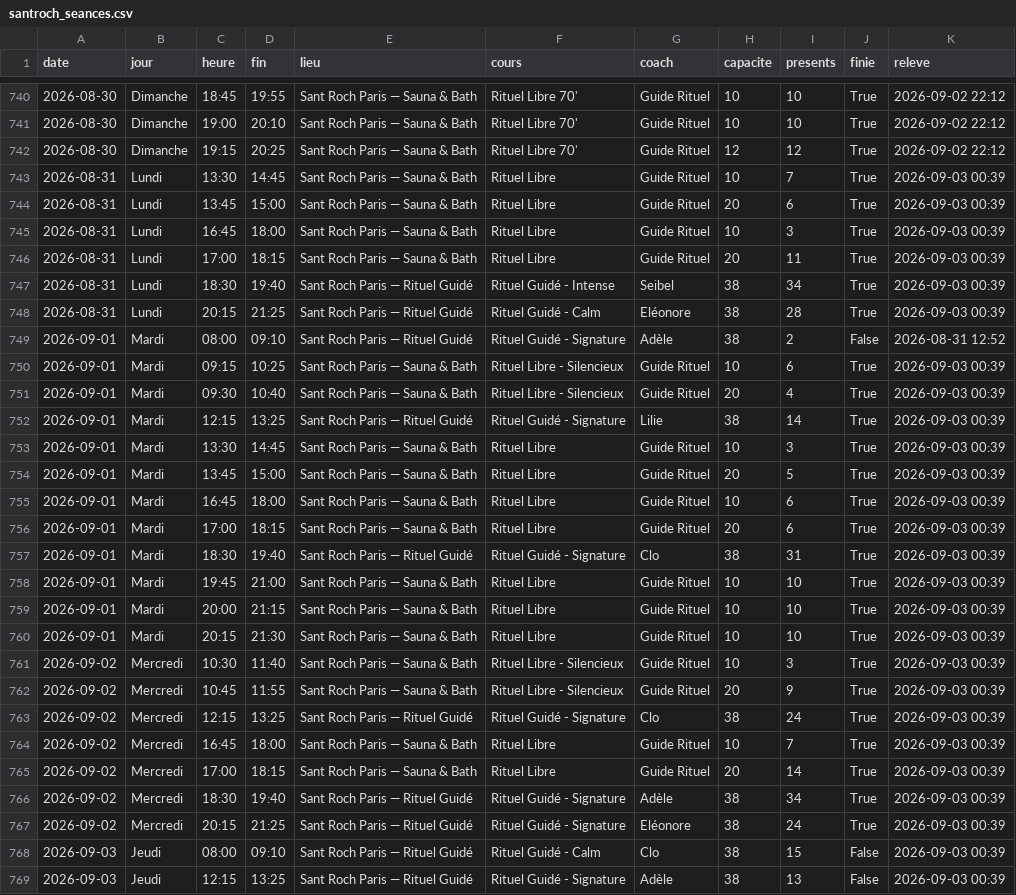
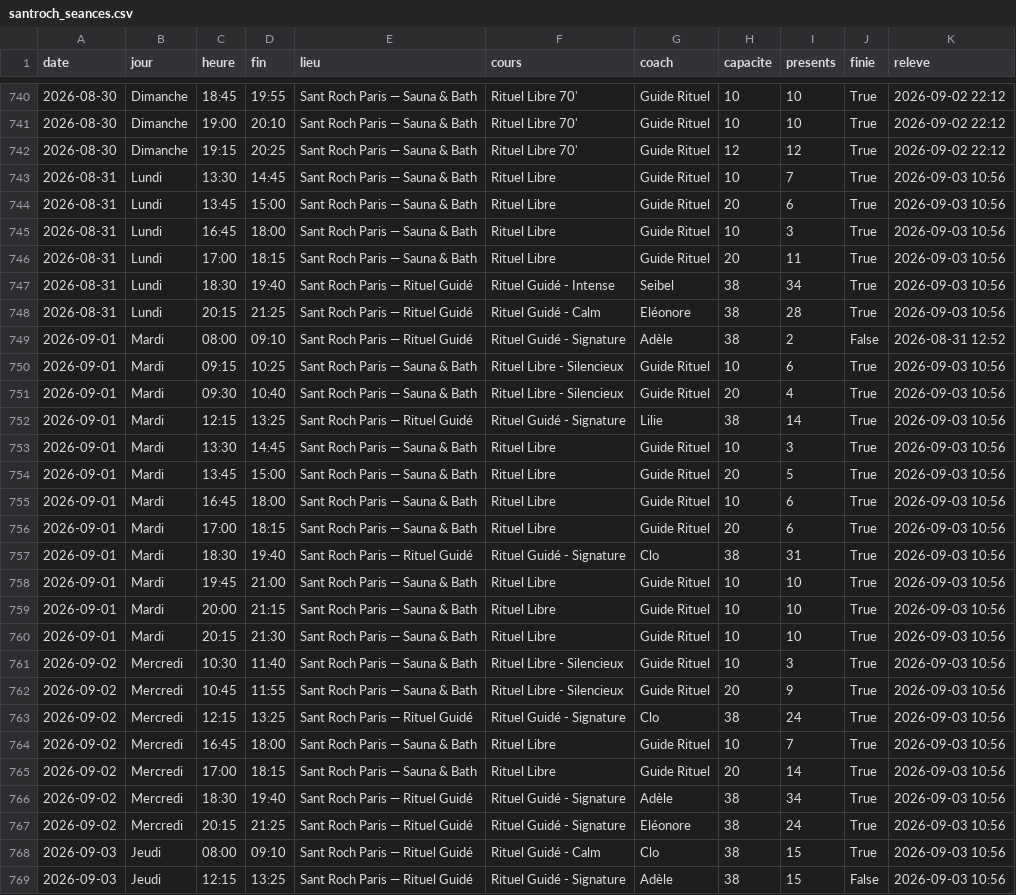
Before and after one commit to sbbb-git/reset, a CSV file: santroch_seances.csv, drawn as a sheet; only a part is shown, gaps mark what is left out; the diff covers the shown part only; the diff names each change by its address in the sheet, - before the commit and + after, or states it on an @@ line.

```diff
--- a/santroch_seances.csv
+++ b/santroch_seances.csv
-K743:K748 (releve): 2026-09-03 00:39
+K743:K748 (releve): 2026-09-03 10:56
-K750:K769 (releve): 2026-09-03 00:39
+K750:K769 (releve): 2026-09-03 10:56
-J768 (finie): False
+J768 (finie): True
-I769 (presents): 13
+I769 (presents): 15
```
Also changed, not shown: 41 edited cells elsewhere in this file, barrys_seances.csv, episod_seances.csv, 12 other files.
